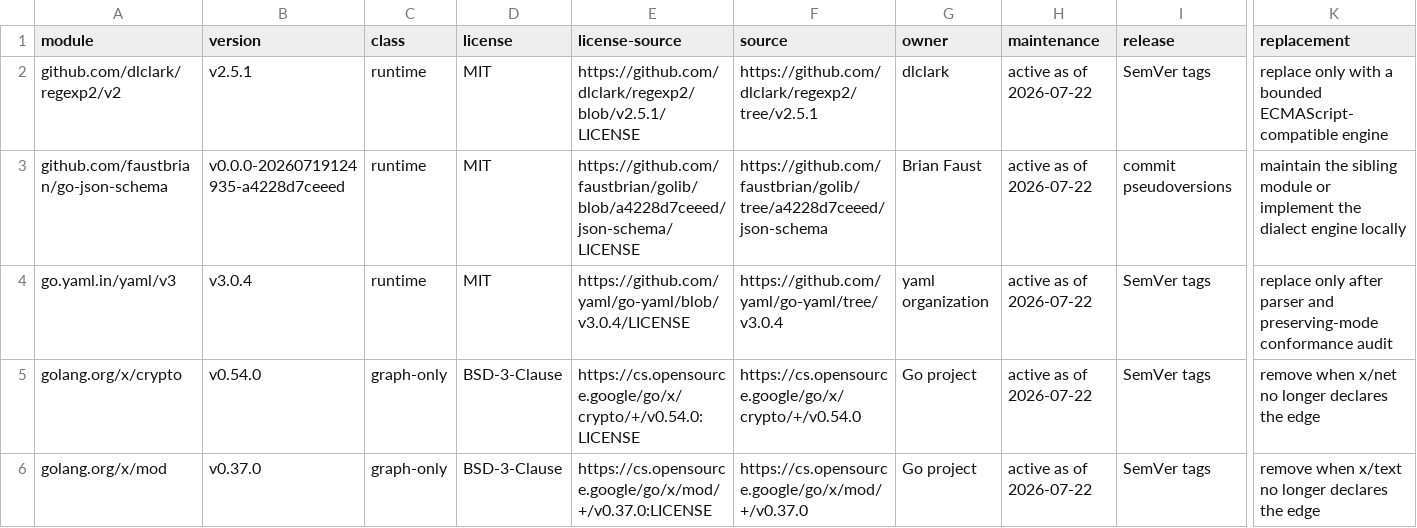
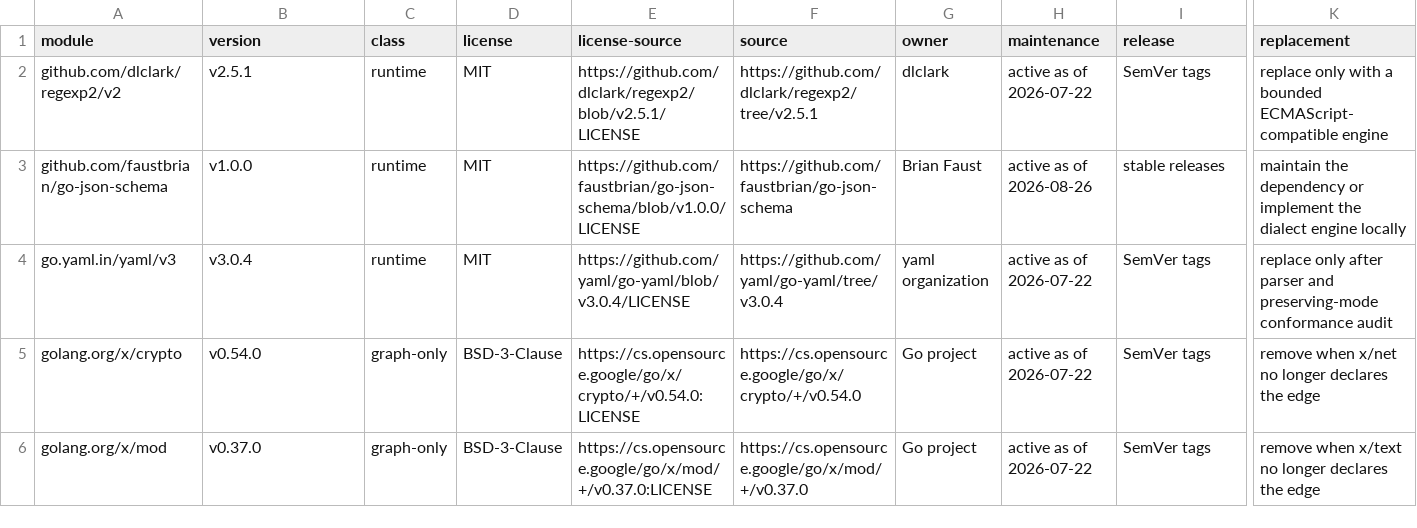
Before and after one commit to faustbrian/go-openapi, a TSV file: docs/dependencies.tsv, drawn as a sheet; only a part is shown, gaps mark what is left out; the diff names each change by its address in the sheet, - before the commit and + after, or states it on an @@ line.

```diff
--- a/docs/dependencies.tsv
+++ b/docs/dependencies.tsv
-B3 (version): v0.0.0-20260719124935-a4228d7ceeed
+B3 (version): v1.0.0
-E3 (license-source): https://github.com/faustbrian/golib/blob/a4228d7ceeed/json-schema/LICENSE
+E3 (license-source): https://github.com/faustbrian/go-json-schema/blob/v1.0.0/LICENSE
-F3 (source): https://github.com/faustbrian/golib/tree/a4228d7ceeed/json-schema
+F3 (source): https://github.com/faustbrian/go-json-schema
-H3 (maintenance): active as of 2026-07-22
+H3 (maintenance): active as of 2026-08-26
-I3 (release): commit pseudoversions
+I3 (release): stable releases
-K3 (replacement): maintain the sibling module or implement…
+K3 (replacement): maintain the dependency or implement…
```
Also changed, not shown: 13 other files.
